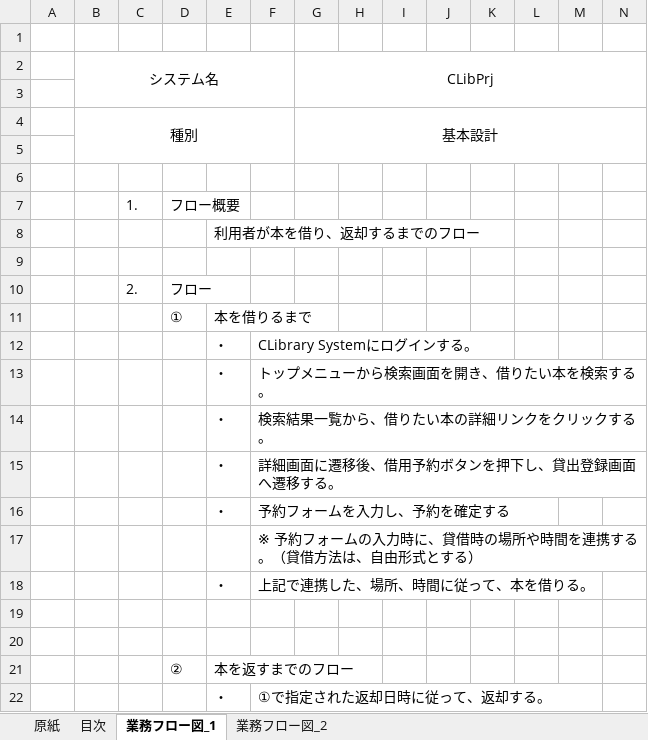
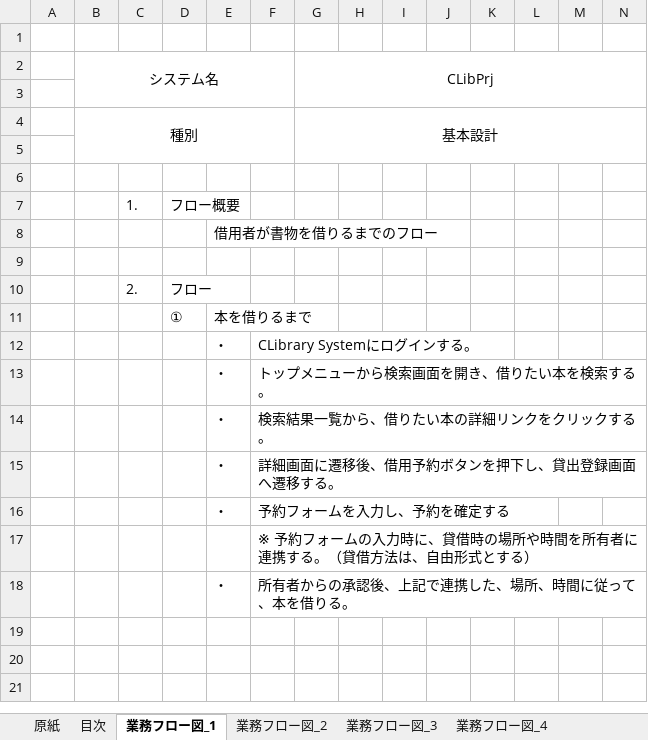
Before and after one commit to MiyukiIkeda/-, an Excel workbook: documents/#02.基本設計/業務フロー図.xlsx, sheet 業務フロー図_1, drawn as a sheet; only a part is shown; values as stored, in another font and other column widths than the file's, no borders; charts and pictures not drawn; rows hold the shown columns only; the diff names each change by its address in the sheet, - before the commit and + after, or states it on an @@ line.

```diff
--- a/documents/#02.基本設計/業務フロー図.xlsx (sheet 業務フロー図_1)
+++ b/documents/#02.基本設計/業務フロー図.xlsx (sheet 業務フロー図_1)
+sheet tab: 業務フロー図_3
+sheet tab: 業務フロー図_4
-E8: 利用者が本を借り、返却するまでのフロー
+E8: 借用者が書物を借りるまでのフロー
-F17: …や時間を連携する…
+F17: …や時間を所有者に連携する…
-F18: 上記で連携した、場所、時間に従って、本を借りる。
+F18: 所有者からの承認後、上記で連携した、場所、時間に従って、本を借りる。
-row 19: (empty)
-row 20: (empty)
-row 21:  |  |  | ② | 本を返すまでのフロー
-row 22:  |  |  |  | ・ | ①で指定された返却日時に従って、返却する。
```
Also changed, not shown: sheet 業務フロー図_2, sheet 目次, other sheet tabs, charts or pictures, documents/#02.基本設計/業務仕様資料.xlsx, documents/#02.基本設計/機能一覧.xlsx, 2 other files.
